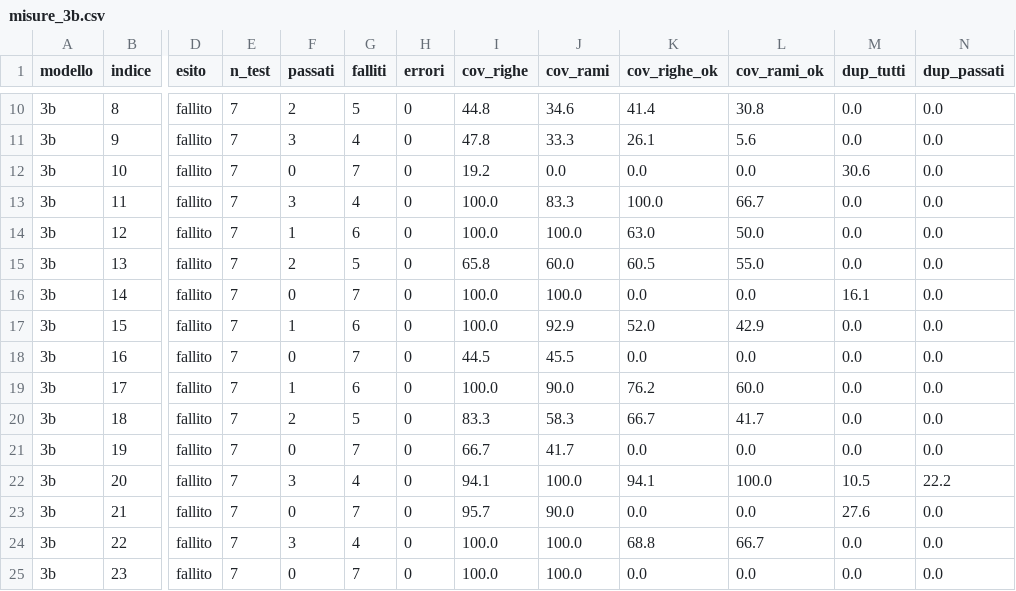
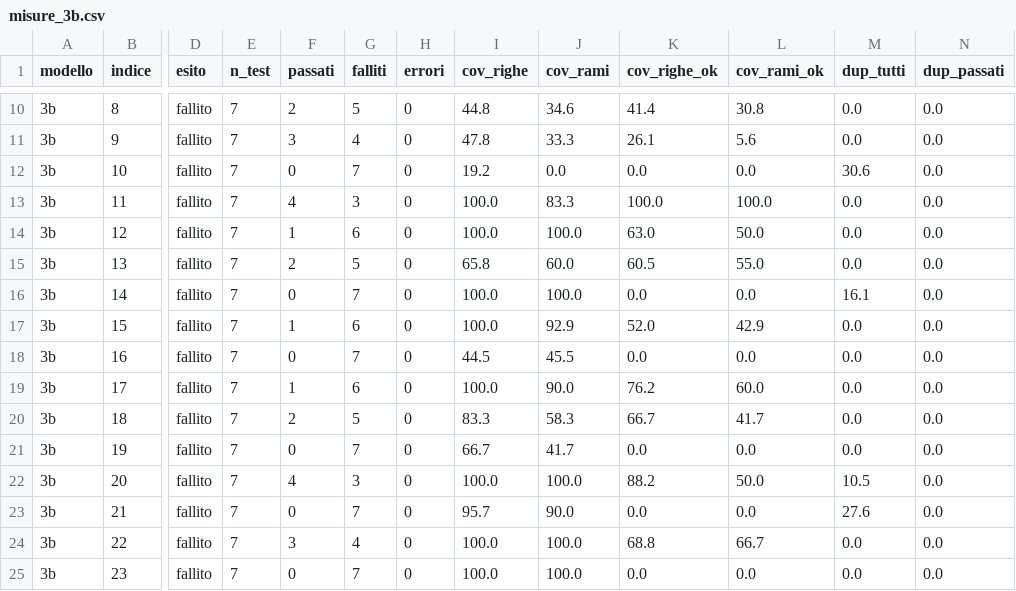
Before and after one commit to teoavas/Progetto_Tesi, a CSV file: locale/misure_3b.csv, drawn as a sheet; only a part is shown, gaps mark what is left out; the diff names each change by its address in the sheet, - before the commit and + after, or states it on an @@ line.

```diff
--- a/locale/misure_3b.csv
+++ b/locale/misure_3b.csv
-F13 (passati): 3
+F13 (passati): 4
-G13 (falliti): 4
+G13 (falliti): 3
-L13 (cov_rami_ok): 66.7
+L13 (cov_rami_ok): 100.0
-F22 (passati): 3
+F22 (passati): 4
-G22 (falliti): 4
+G22 (falliti): 3
-I22 (cov_righe): 94.1
+I22 (cov_righe): 100.0
-K22 (cov_righe_ok): 94.1
+K22 (cov_righe_ok): 88.2
-L22 (cov_rami_ok): 100.0
+L22 (cov_rami_ok): 50.0
-N22 (dup_passati): 22.2
+N22 (dup_passati): 0.0
```
Also changed, not shown: locale/misure_1b.csv, locale/misure_8b.csv, 3 other files.
